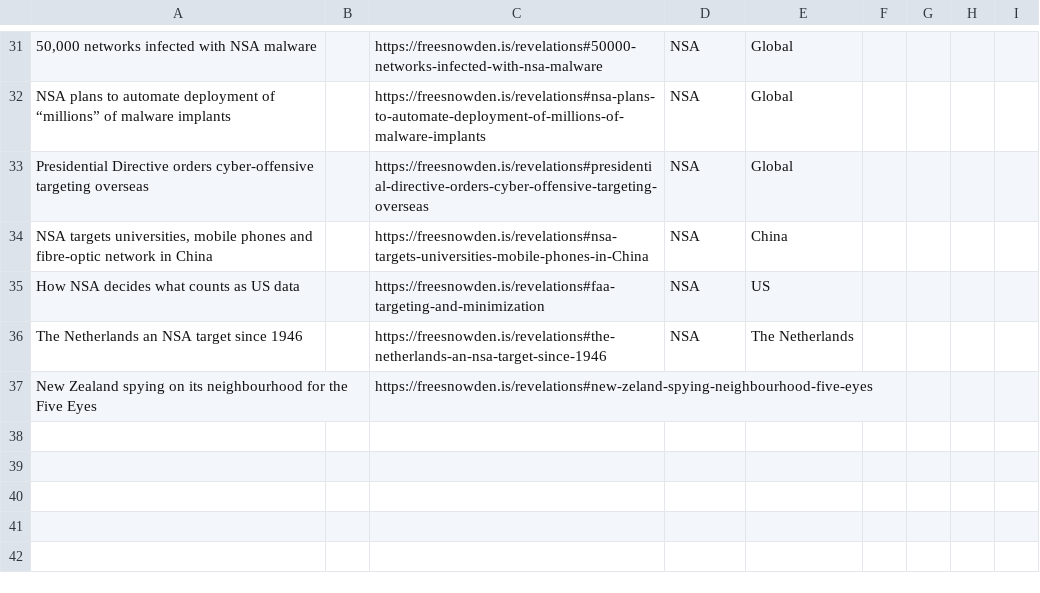
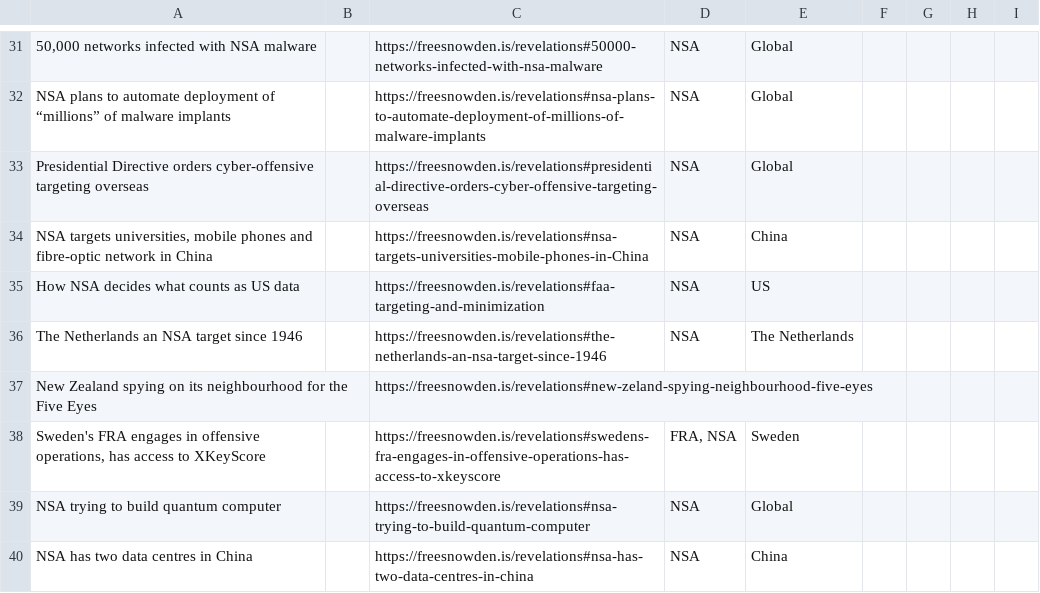
Before and after one commit to surveillance-without-borders/surveillance-without-borders, a CSV file: PubTARGETED.csv, drawn as a sheet; only a part is shown, gaps mark what is left out.

```diff
--- a/PubTARGETED.csv
+++ b/PubTARGETED.csv
@@ -37 +37,4 @@ The Netherlands an NSA target since 1946,,https://freesnowden.is/revelations#the
 New Zealand spying on its neighbourhood for the Five Eyes,,https://freesnowden.is/revelations#new-zeland-spying-neighbourhood-five-eyes ,,,,,,
+"Sweden's FRA engages in offensive operations, has access to XKeyScore",,https://freesnowden.is/revelations#swedens-fra-engages-in-offensive-operations-has-access-to-xkeyscore ,"FRA, NSA",Sweden,,,,
+NSA trying to build quantum computer,,https://freesnowden.is/revelations#nsa-trying-to-build-quantum-computer ,NSA,Global,,,,
+NSA has two data centres in China,,https://freesnowden.is/revelations#nsa-has-two-data-centres-in-china ,NSA,China,,,,
```
Also changed, not shown: PubMASS.csv.
